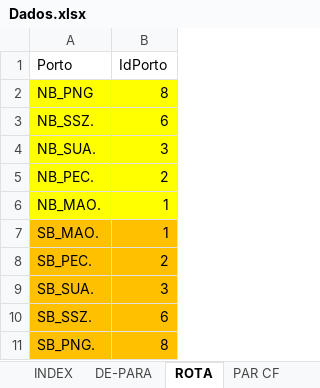
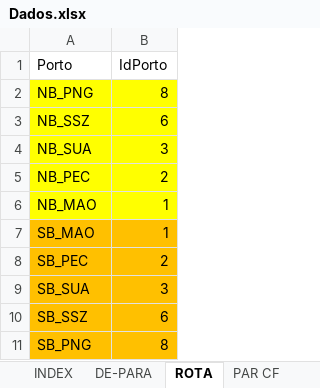
Before and after one commit to enzokgomes/PlanejamentoEstocasticoDeRotas, an Excel workbook: Input/Dados.xlsx, sheet ROTA, drawn as a sheet; values as stored, in another font and other column widths than the file's, no borders; the diff names each change by its address in the sheet, - before the commit and + after, or states it on an @@ line.

```diff
--- a/Input/Dados.xlsx (sheet ROTA)
+++ b/Input/Dados.xlsx (sheet ROTA)
-A3 (Porto): NB_SSZ.
+A3 (Porto): NB_SSZ
-A4 (Porto): NB_SUA.
+A4 (Porto): NB_SUA
-A5 (Porto): NB_PEC.
+A5 (Porto): NB_PEC
-A6 (Porto): NB_MAO.
+A6 (Porto): NB_MAO
-A7 (Porto): SB_MAO.
+A7 (Porto): SB_MAO
-A8 (Porto): SB_PEC.
+A8 (Porto): SB_PEC
-A9 (Porto): SB_SUA.
+A9 (Porto): SB_SUA
-A10 (Porto): SB_SSZ.
+A10 (Porto): SB_SSZ
-A11 (Porto): SB_PNG.
+A11 (Porto): SB_PNG
```
Also changed, not shown: sheet PAR RF, sheet PAR CF, sheet PAR DP, sheet DE-PARA, sheet PAR MAO-VLC, sheet PAR INTERMODAL, other sheet tabs, Output/Scenario_0.35_3500_0_0_0_0_0_0.xlsx, 14 other files.
